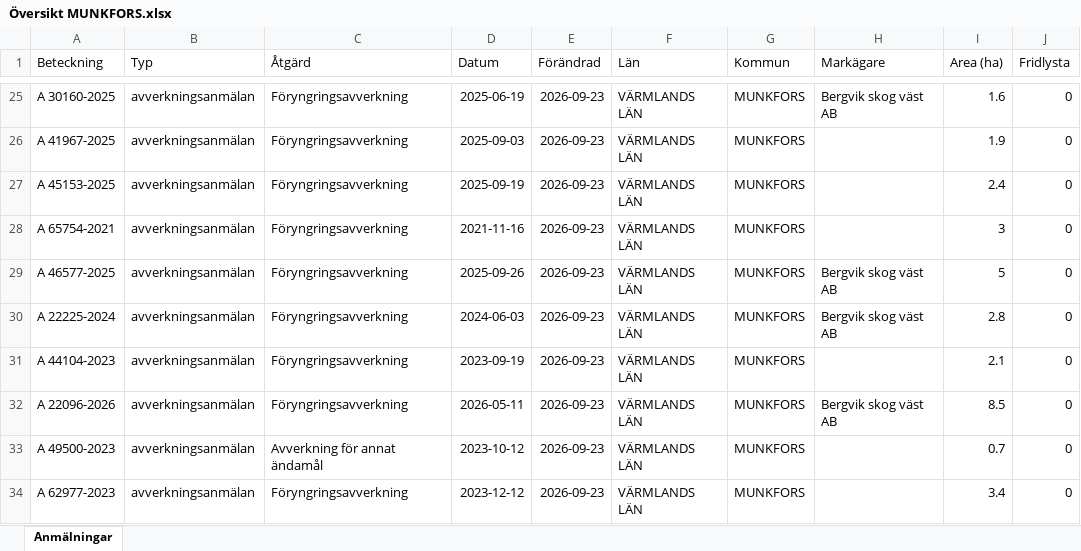
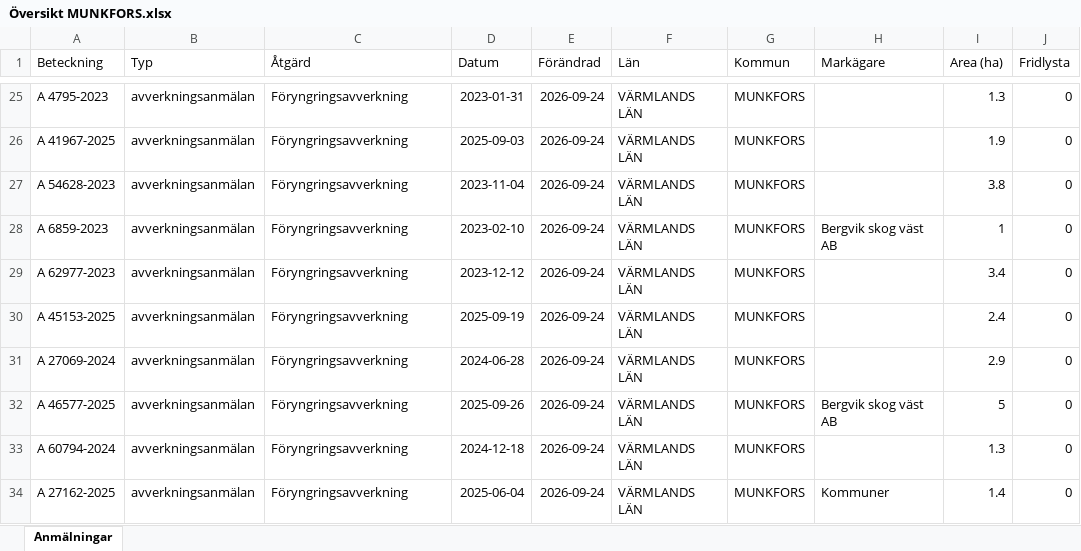
Before and after one commit to klasma/Logging_1762, an Excel workbook: Översikt MUNKFORS.xlsx, sheet Anmälningar, drawn as a sheet; only a part is shown, gaps mark what is left out; values as stored, in another font and other column widths than the file's, no borders; the diff covers the shown part only; the diff names each change by its address in the sheet, - before the commit and + after, or states it on an @@ line.

```diff
--- a/Översikt MUNKFORS.xlsx (sheet Anmälningar)
+++ b/Översikt MUNKFORS.xlsx (sheet Anmälningar)
-A25 (Beteckning): A 30160-2025
+A25 (Beteckning): A 4795-2023
-D25 (Datum): 2025-06-19
+D25 (Datum): 2023-01-31
-E25:E34 (Förändrad): 2026-09-23
+E25:E34 (Förändrad): 2026-09-24
-H25 (Markägare): Bergvik skog väst AB
+H25 (Markägare): (empty)
-I25 (Area (ha)): 1.6
+I25 (Area (ha)): 1.3
-A27 (Beteckning): A 45153-2025
+A27 (Beteckning): A 54628-2023
-D27 (Datum): 2025-09-19
+D27 (Datum): 2023-11-04
-I27 (Area (ha)): 2.4
+I27 (Area (ha)): 3.8
-A28 (Beteckning): A 65754-2021
+A28 (Beteckning): A 6859-2023
-D28 (Datum): 2021-11-16
+D28 (Datum): 2023-02-10
-H28 (Markägare): (empty)
+H28 (Markägare): Bergvik skog väst AB
-I28 (Area (ha)): 3
+I28 (Area (ha)): 1
-A29 (Beteckning): A 46577-2025
+A29 (Beteckning): A 62977-2023
-D29 (Datum): 2025-09-26
+D29 (Datum): 2023-12-12
-H29:H30 (Markägare): Bergvik skog väst AB
+H29:H30 (Markägare): (empty)
-I29 (Area (ha)): 5
+I29 (Area (ha)): 3.4
-A30 (Beteckning): A 22225-2024
+A30 (Beteckning): A 45153-2025
-D30 (Datum): 2024-06-03
+D30 (Datum): 2025-09-19
-I30 (Area (ha)): 2.8
+I30 (Area (ha)): 2.4
-A31 (Beteckning): A 44104-2023
+A31 (Beteckning): A 27069-2024
-D31 (Datum): 2023-09-19
+D31 (Datum): 2024-06-28
-I31 (Area (ha)): 2.1
+I31 (Area (ha)): 2.9
-A32 (Beteckning): A 22096-2026
+A32 (Beteckning): A 46577-2025
-D32 (Datum): 2026-05-11
+D32 (Datum): 2025-09-26
-I32 (Area (ha)): 8.5
+I32 (Area (ha)): 5
-A33 (Beteckning): A 49500-2023
+A33 (Beteckning): A 60794-2024
-C33 (Åtgärd): Avverkning för annat ändamål
+C33 (Åtgärd): Föryngringsavverkning
-D33 (Datum): 2023-10-12
+D33 (Datum): 2024-12-18
-I33 (Area (ha)): 0.7
+I33 (Area (ha)): 1.3
-A34 (Beteckning): A 62977-2023
+A34 (Beteckning): A 27162-2025
-D34 (Datum): 2023-12-12
+D34 (Datum): 2025-06-04
-H34 (Markägare): (empty)
+H34 (Markägare): Kommuner
-I34 (Area (ha)): 3.4
+I34 (Area (ha)): 1.4
```
Also changed, not shown: 325 edited cells elsewhere in this sheet, artfynd/A 34758-2026 artfynd.xlsx, artfynd/A 44111-2023 artfynd.xlsx, 19 other files.
